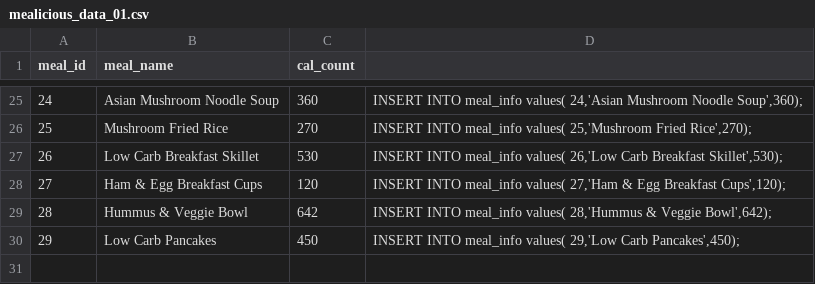
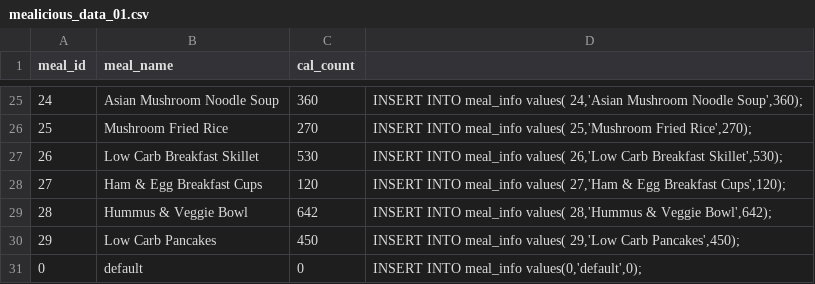
Before and after one commit to shruthi2304/team06-mealicious, a CSV file: data/mealicious_data_01.csv, drawn as a sheet; only a part is shown, gaps mark what is left out; the diff names each change by its address in the sheet, - before the commit and + after, or states it on an @@ line.

```diff
--- a/data/mealicious_data_01.csv
+++ b/data/mealicious_data_01.csv
+row 31: 0 | default | 0 | INSERT INTO meal_info values(0,'default',0);
```
Also changed, not shown: 3 other files.
